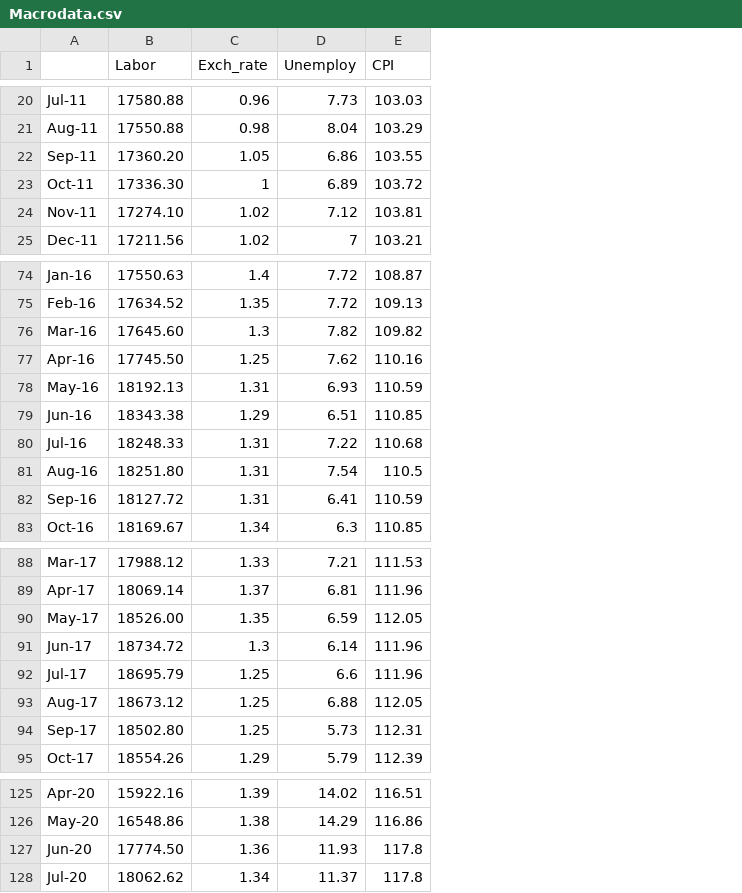
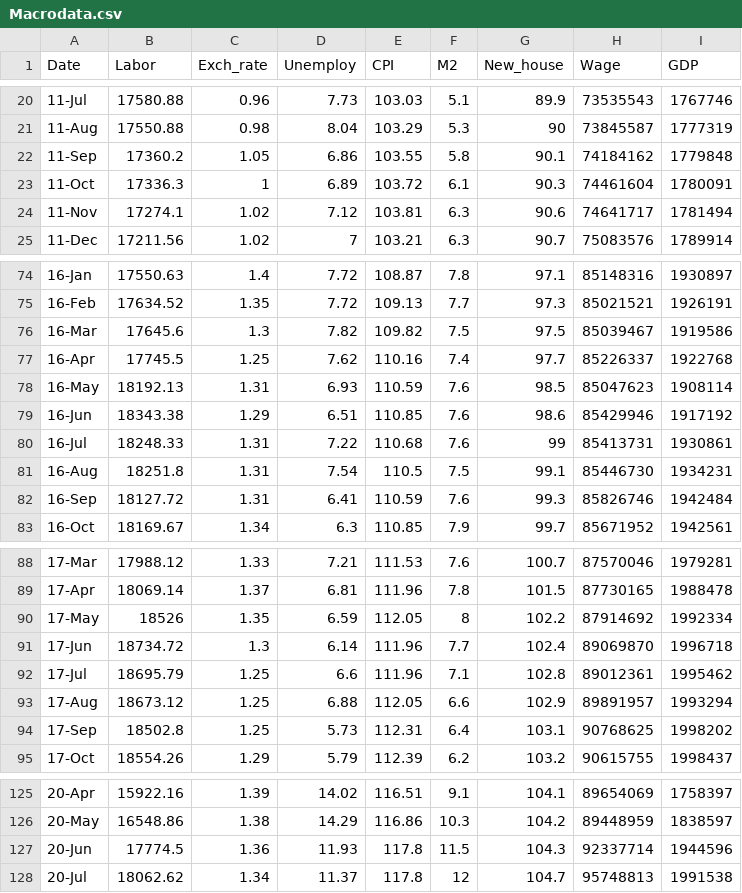
Before and after one commit to quruis/ECO2460-Group-Project, a CSV file: Macrodata.csv, drawn as a sheet; only a part is shown, gaps mark what is left out; removed rows and columns are numbered as before the commit, all else as after; the diff covers the shown part only; the diff names each change by its address in the sheet, - before the commit and + after, or states it on an @@ line.

Commit message:
Add files via upload

```diff
--- a/Macrodata.csv
+++ b/Macrodata.csv
-column A, rows 20-25: Jul-11 | Aug-11 | Sep-11 | Oct-11 | Nov-11 | Dec-11; rows 74-83: Jan-16 | Feb-16 | Mar-16 | Apr-16 | May-16 | Jun-16 | Jul-16 | Aug-16 | Sep-16 | Oct-16; rows 88-95: Mar-17 | Apr-17 | May-17 | Jun-17 | Jul-17 | Aug-17 | Sep-17 | Oct-17; rows 125-128: Apr-20 | May-20 | Jun-20 | Jul-20
+column A (Date), rows 20-25: 11-Jul | 11-Aug | 11-Sep | 11-Oct | 11-Nov | 11-Dec; rows 74-83: 16-Jan | 16-Feb | 16-Mar | 16-Apr | 16-May | 16-Jun | 16-Jul | 16-Aug | 16-Sep | 16-Oct; rows 88-95: 17-Mar | 17-Apr | 17-May | 17-Jun | 17-Jul | 17-Aug | 17-Sep | 17-Oct; rows 125-128: 20-Apr | 20-May | 20-Jun | 20-Jul
+column F (M2), rows 20-25: 5.1 | 5.3 | 5.8 | 6.1 | 6.3 | 6.3; rows 74-83: 7.8 | 7.7 | 7.5 | 7.4 | 7.6 | 7.6 | 7.6 | 7.5 | 7.6 | 7.9; rows 88-95: 7.6 | 7.8 | 8 | 7.7 | 7.1 | 6.6 | 6.4 | 6.2; rows 125-128: 9.1 | 10.3 | 11.5 | 12
+column G (New_house), rows 20-25: 89.9 | 90 | 90.1 | 90.3 | 90.6 | 90.7; rows 74-83: 97.1 | 97.3 | 97.5 | 97.7 | 98.5 | 98.6 | 99 | 99.1 | 99.3 | 99.7; rows 88-95: 100.7 | 101.5 | 102.2 | 102.4 | 102.8 | 102.9 | 103.1 | 103.2; rows 125-128: 104.1 | 104.2 | 104.3 | 104.7
+column H (Wage), rows 20-25: 73535543 | 73845587 | 74184162 | 74461604 | 74641717 | 75083576; rows 74-83: 85148316 | 85021521 | 85039467 | 85226337 | 85047623 | 85429946 | 85413731 | 85446730 | 85826746 | 85671952; rows 88-95: 87570046 | 87730165 | 87914692 | 89069870 | 89012361 | 89891957 | 90768625 | 90615755; rows 125-128: 89654069 | 89448959 | 92337714 | 95748813
+column I (GDP), rows 20-25: 1767746 | 1777319 | 1779848 | 1780091 | 1781494 | 1789914; rows 74-83: 1930897 | 1926191 | 1919586 | 1922768 | 1908114 | 1917192 | 1930861 | 1934231 | 1942484 | 1942561; rows 88-95: 1979281 | 1988478 | 1992334 | 1996718 | 1995462 | 1993294 | 1998202 | 1998437; rows 125-128: 1758397 | 1838597 | 1944596 | 1991538
-B22 (Labor): 17360.20
+B22 (Labor): 17360.2
-B23 (Labor): 17336.30
+B23 (Labor): 17336.3
-B24 (Labor): 17274.10
+B24 (Labor): 17274.1
-B76 (Labor): 17645.60
+B76 (Labor): 17645.6
-B77 (Labor): 17745.50
+B77 (Labor): 17745.5
-B81 (Labor): 18251.80
+B81 (Labor): 18251.8
-B90 (Labor): 18526.00
+B90 (Labor): 18526
-B94 (Labor): 18502.80
+B94 (Labor): 18502.8
-B127 (Labor): 17774.50
+B127 (Labor): 17774.5
```
Also changed, not shown: 8 edited cells elsewhere in this file.
